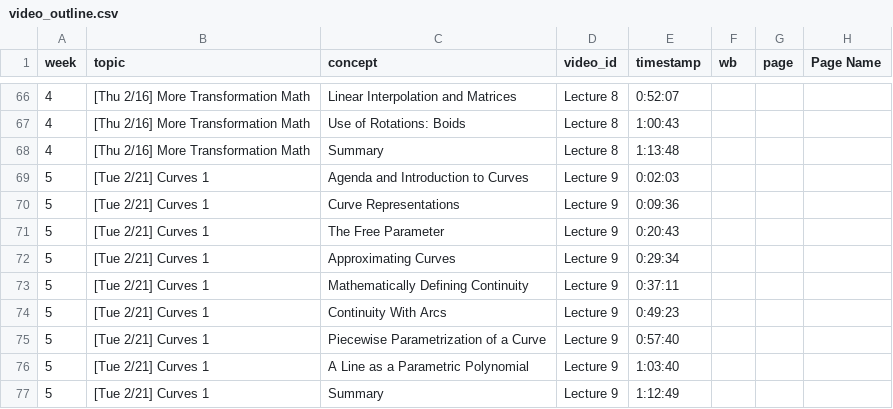
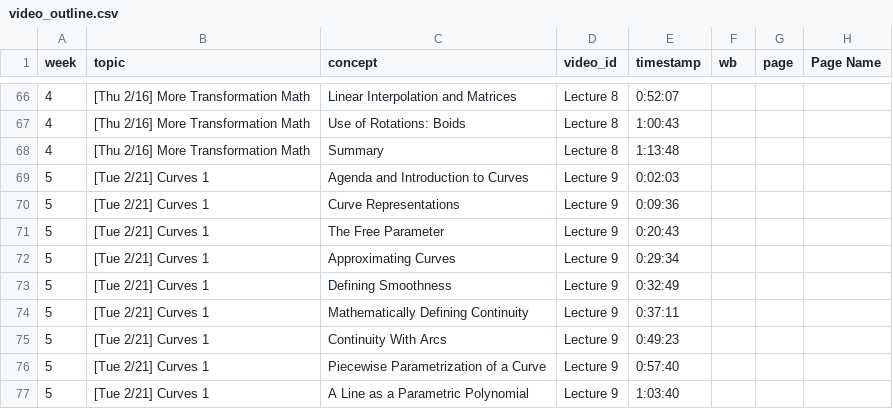
Before and after one commit to CS559/sp26-mixin-theme, a CSV file: assets/video_outline.csv, drawn as a sheet; only a part is shown, gaps mark what is left out; the shorter side is filled out with more unchanged rows; the diff names each change by its address in the sheet, - before the commit and + after, or states it on an @@ line.

Commit message:
updates to video outlines

```diff
--- a/assets/video_outline.csv
+++ b/assets/video_outline.csv
+row 73: 5 | [Tue 2/21] Curves 1 | Defining Smoothness | Lecture 9 | 0:32:49
```
Also changed, not shown: 1 other file.
